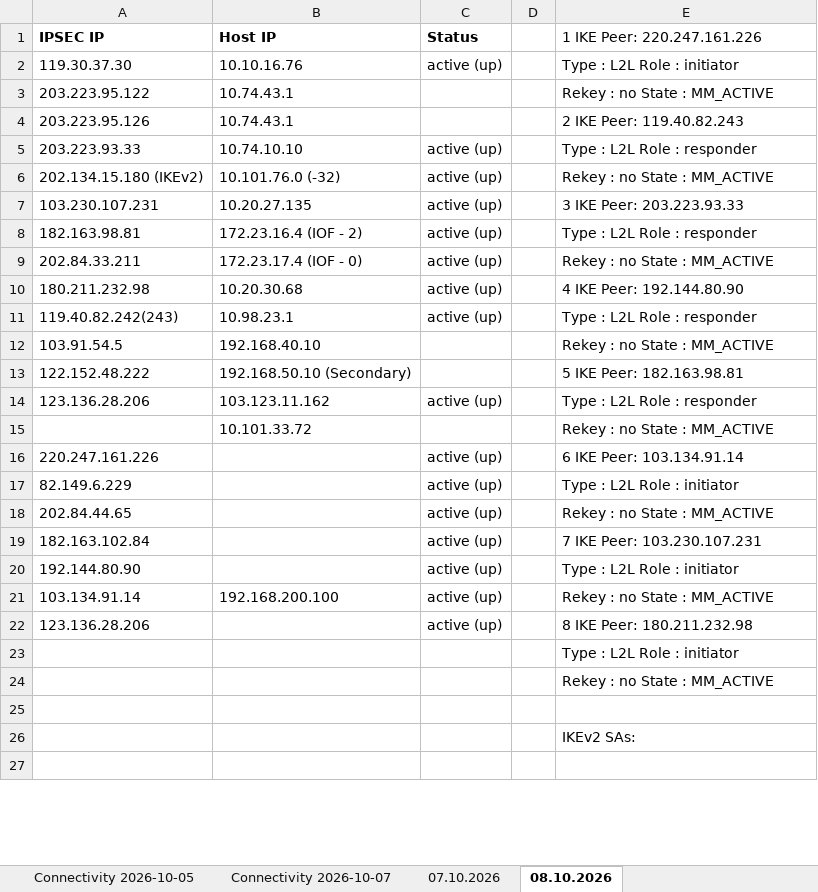
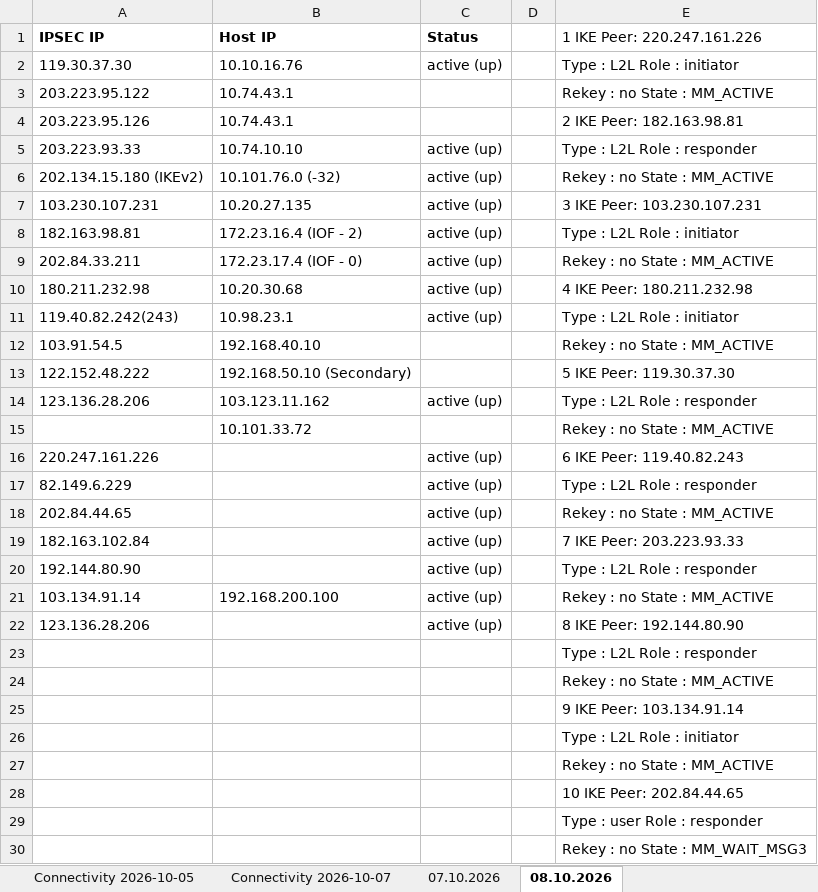
Before and after one commit to Ashik-Ahmed/automate-daily-workflow, an Excel workbook: data/connectivity.xlsx, sheet 08.10.2026, drawn as a sheet; only a part is shown; the shorter side is filled out with more unchanged rows; values as stored, in another font and other column widths than the file's, no borders; the diff covers the shown part only; the diff names each change by its address in the sheet, - before the commit and + after, or states it on an @@ line.

```diff
--- a/data/connectivity.xlsx (sheet 08.10.2026)
+++ b/data/connectivity.xlsx (sheet 08.10.2026)
-E4 (1 IKE Peer: 220.247.161.226): 2 IKE Peer: 119.40.82.243
+E4 (1 IKE Peer: 220.247.161.226): 2 IKE Peer: 182.163.98.81
-E7 (1 IKE Peer: 220.247.161.226): 3 IKE Peer: 203.223.93.33
+E7 (1 IKE Peer: 220.247.161.226): 3 IKE Peer: 103.230.107.231
-E8 (1 IKE Peer: 220.247.161.226): Type : L2L Role : responder
+E8 (1 IKE Peer: 220.247.161.226): Type : L2L Role : initiator
-E10 (1 IKE Peer: 220.247.161.226): 4 IKE Peer: 192.144.80.90
+E10 (1 IKE Peer: 220.247.161.226): 4 IKE Peer: 180.211.232.98
-E11 (1 IKE Peer: 220.247.161.226): Type : L2L Role : responder
+E11 (1 IKE Peer: 220.247.161.226): Type : L2L Role : initiator
-E13 (1 IKE Peer: 220.247.161.226): 5 IKE Peer: 182.163.98.81
+E13 (1 IKE Peer: 220.247.161.226): 5 IKE Peer: 119.30.37.30
-E16 (1 IKE Peer: 220.247.161.226): 6 IKE Peer: 103.134.91.14
+E16 (1 IKE Peer: 220.247.161.226): 6 IKE Peer: 119.40.82.243
-E17 (1 IKE Peer: 220.247.161.226): Type : L2L Role : initiator
+E17 (1 IKE Peer: 220.247.161.226): Type : L2L Role : responder
-E19 (1 IKE Peer: 220.247.161.226): 7 IKE Peer: 103.230.107.231
+E19 (1 IKE Peer: 220.247.161.226): 7 IKE Peer: 203.223.93.33
-E20 (1 IKE Peer: 220.247.161.226): Type : L2L Role : initiator
+E20 (1 IKE Peer: 220.247.161.226): Type : L2L Role : responder
-E22 (1 IKE Peer: 220.247.161.226): 8 IKE Peer: 180.211.232.98
+E22 (1 IKE Peer: 220.247.161.226): 8 IKE Peer: 192.144.80.90
+row 23:  |  |  |  | Type : L2L Role : responder
+row 24:  |  |  |  | Rekey : no State : MM_ACTIVE
+row 25:  |  |  |  | 9 IKE Peer: 103.134.91.14
+row 28:  |  |  |  | 10 IKE Peer: 202.84.44.65
+row 29:  |  |  |  | Type : user Role : responder
+row 30:  |  |  |  | Rekey : no State : MM_WAIT_MSG3
```
Also changed, not shown: 3 added rows and 4 edited cells elsewhere in this sheet, 2 other files.
